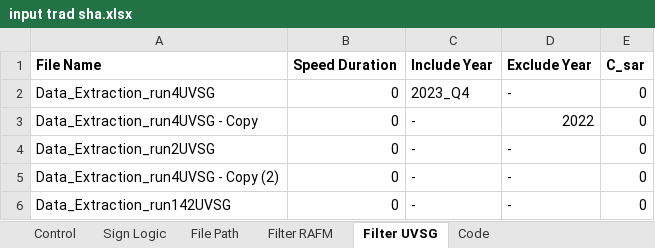
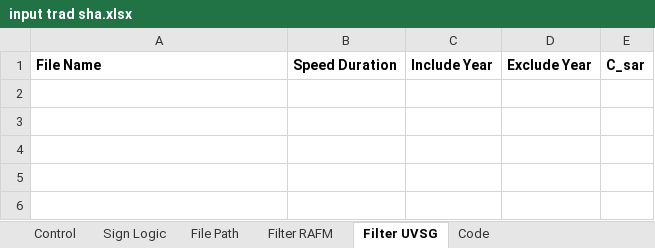
Before and after one commit to azliajengayu/IRCS, an Excel workbook: IRCS4_build/input_excel/input trad sha.xlsx, sheet Filter UVSG, drawn as a sheet; values as stored, in another font and other column widths than the file's, no borders; the diff names each change by its address in the sheet, - before the commit and + after, or states it on an @@ line.

```diff
--- a/IRCS4_build/input_excel/input trad sha.xlsx (sheet Filter UVSG)
+++ b/IRCS4_build/input_excel/input trad sha.xlsx (sheet Filter UVSG)
-row 2: Data_Extraction_run4UVSG | 0 | 2023_Q4 | - | 0
-row 3: Data_Extraction_run4UVSG - Copy | 0 | - | 2022 | 0
-row 4: Data_Extraction_run2UVSG | 0 | - | - | 0
-row 5: Data_Extraction_run4UVSG - Copy (2) | 0 | - | - | 0
-row 6: Data_Extraction_run142UVSG | 0 | - | - | 0
```
Also changed, not shown: sheet Code, sheet Filter RAFM, sheet File Path, 3 other files.
